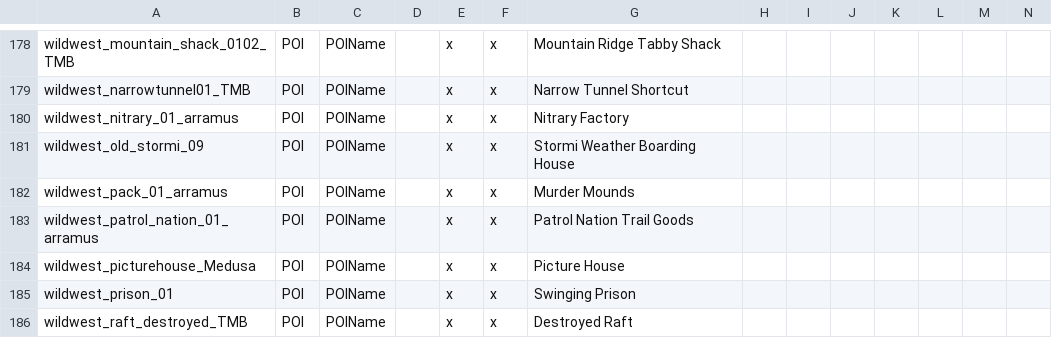
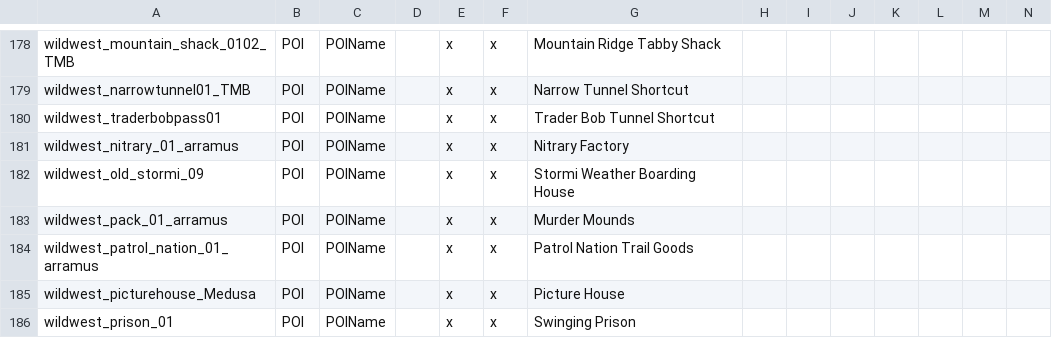
Before and after one commit to arramus/V3-WildWestMod, a CSV file: Mods/V3-WildWestMod/Config/Localization.csv, drawn as a sheet; only a part is shown, gaps mark what is left out; the shorter side is filled out with more unchanged rows; rows hold the shown columns only; the diff names each change by its address in the sheet, - before the commit and + after, or states it on an @@ line.

Commit message:
Update
- Adding Trader Bob Tunnel Shortcut to replace Narrow Tunnel Shortcut.

```diff
--- a/Mods/V3-WildWestMod/Config/Localization.csv
+++ b/Mods/V3-WildWestMod/Config/Localization.csv
+row 180: wildwest_traderbobpass01 | POI | POIName |  | x | x | Trader Bob Tunnel Shortcut
```
Also changed, not shown: 8 other files.
